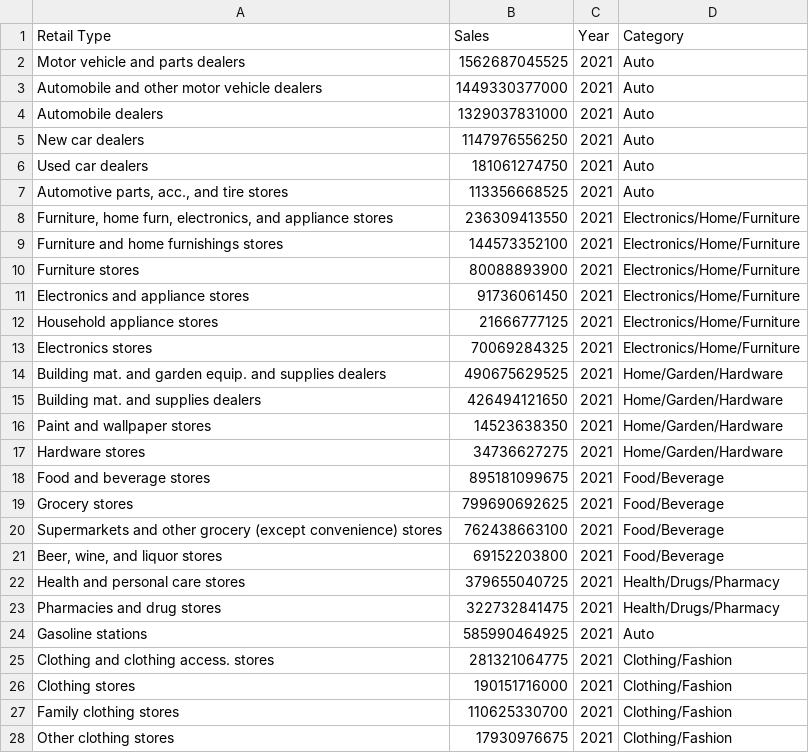
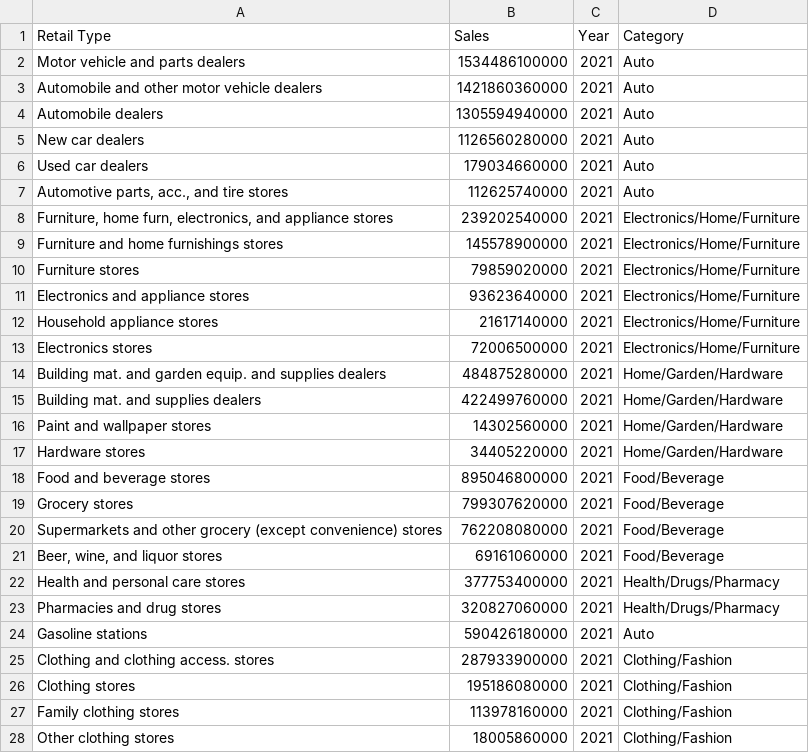
Before and after one commit to anthonyfleri/retail-trade-us, a CSV file: retail_trade.csv, drawn as a sheet; only a part is shown; the diff covers the shown part only.

Commit message:
Add files via upload

```diff
--- a/retail_trade.csv
+++ b/retail_trade.csv
@@ -1,28 +1,28 @@
 Retail Type,Sales,Year,Category
-Motor vehicle and parts dealers,1562687045525,2021,Auto
-Automobile and other motor vehicle dealers,1449330377000,2021,Auto
-Automobile dealers,1329037831000,2021,Auto
-New car dealers,1147976556250,2021,Auto
-Used car dealers,181061274750,2021,Auto
-"Automotive parts, acc., and tire stores",113356668525,2021,Auto
-"Furniture, home furn, electronics, and appliance stores",236309413550,2021,Electronics/Home/Furniture
-Furniture and home furnishings stores,144573352100,2021,Electronics/Home/Furniture
-Furniture stores,80088893900,2021,Electronics/Home/Furniture
-Electronics and appliance stores,91736061450,2021,Electronics/Home/Furniture
-Household appliance stores,21666777125,2021,Electronics/Home/Furniture
-Electronics stores,70069284325,2021,Electronics/Home/Furniture
-Building mat. and garden equip. and supplies dealers,490675629525,2021,Home/Garden/Hardware
-Building mat. and supplies dealers,426494121650,2021,Home/Garden/Hardware
-Paint and wallpaper stores,14523638350,2021,Home/Garden/Hardware
-Hardware stores,34736627275,2021,Home/Garden/Hardware
-Food and beverage stores,895181099675,2021,Food/Beverage
-Grocery stores,799690692625,2021,Food/Beverage
-Supermarkets and other grocery (except convenience) stores,762438663100,2021,Food/Beverage
-"Beer, wine, and liquor stores",69152203800,2021,Food/Beverage
-Health and personal care stores,379655040725,2021,Health/Drugs/Pharmacy
-Pharmacies and drug stores,322732841475,2021,Health/Drugs/Pharmacy
-Gasoline stations,585990464925,2021,Auto
-Clothing and clothing access. stores,281321064775,2021,Clothing/Fashion
-Clothing stores,190151716000,2021,Clothing/Fashion
-Family clothing stores,110625330700,2021,Clothing/Fashion
-Other clothing stores,17930976675,2021,Clothing/Fashion
+Motor vehicle and parts dealers,1534486100000,2021,Auto
+Automobile and other motor vehicle dealers,1421860360000,2021,Auto
+Automobile dealers,1305594940000,2021,Auto
+New car dealers,1126560280000,2021,Auto
+Used car dealers,179034660000,2021,Auto
+"Automotive parts, acc., and tire stores",112625740000,2021,Auto
+"Furniture, home furn, electronics, and appliance stores",239202540000,2021,Electronics/Home/Furniture
+Furniture and home furnishings stores,145578900000,2021,Electronics/Home/Furniture
+Furniture stores,79859020000,2021,Electronics/Home/Furniture
+Electronics and appliance stores,93623640000,2021,Electronics/Home/Furniture
+Household appliance stores,21617140000,2021,Electronics/Home/Furniture
+Electronics stores,72006500000,2021,Electronics/Home/Furniture
+Building mat. and garden equip. and supplies dealers,484875280000,2021,Home/Garden/Hardware
+Building mat. and supplies dealers,422499760000,2021,Home/Garden/Hardware
+Paint and wallpaper stores,14302560000,2021,Home/Garden/Hardware
+Hardware stores,34405220000,2021,Home/Garden/Hardware
+Food and beverage stores,895046800000,2021,Food/Beverage
+Grocery stores,799307620000,2021,Food/Beverage
+Supermarkets and other grocery (except convenience) stores,762208080000,2021,Food/Beverage
+"Beer, wine, and liquor stores",69161060000,2021,Food/Beverage
+Health and personal care stores,377753400000,2021,Health/Drugs/Pharmacy
+Pharmacies and drug stores,320827060000,2021,Health/Drugs/Pharmacy
+Gasoline stations,590426180000,2021,Auto
+Clothing and clothing access. stores,287933900000,2021,Clothing/Fashion
+Clothing stores,195186080000,2021,Clothing/Fashion
+Family clothing stores,113978160000,2021,Clothing/Fashion
+Other clothing stores,18005860000,2021,Clothing/Fashion
```
Also changed, not shown: 24 edited cells elsewhere in this file.
